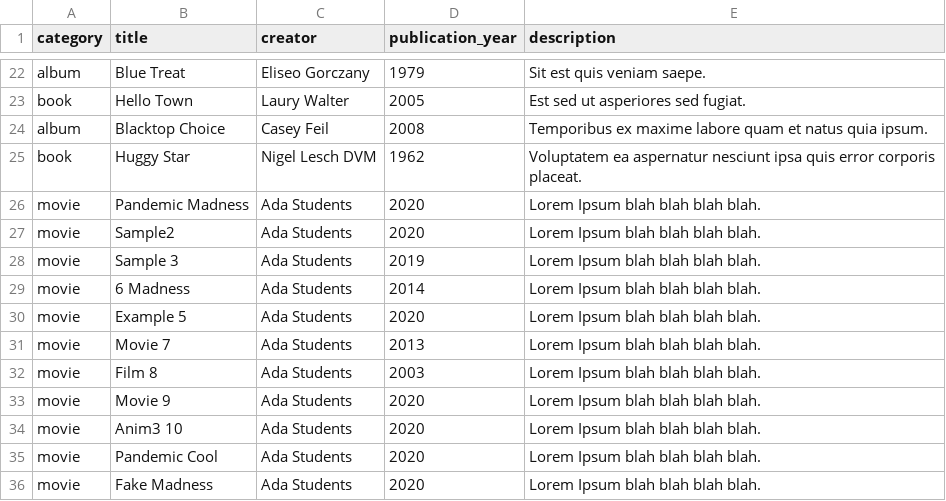
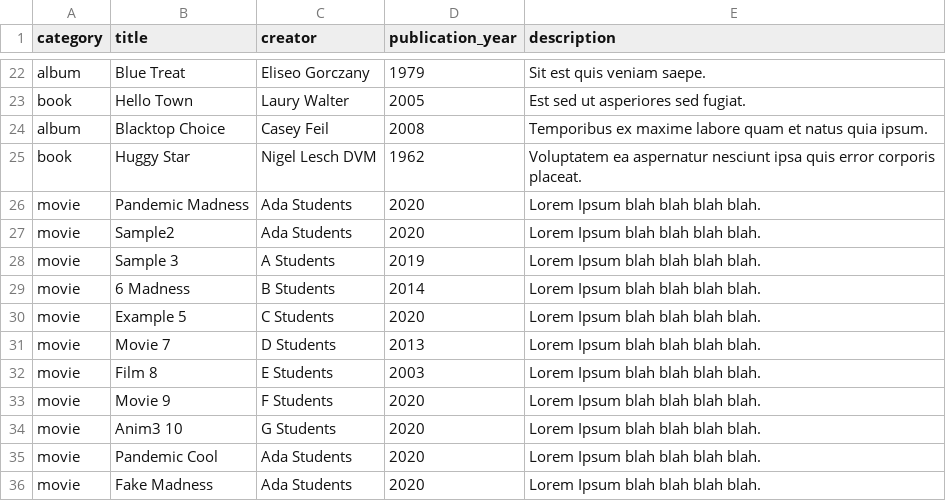
Before and after one commit to thenora/media-ranker, a CSV file: db/works-seeds.csv, drawn as a sheet; only a part is shown, gaps mark what is left out.

```diff
--- a/db/works-seeds.csv
+++ b/db/works-seeds.csv
@@ -27,9 +27,9 @@ movie,Pandemic Madness,Ada Students,2020,Lorem Ipsum blah blah blah blah.
 movie,Sample2,Ada Students,2020,Lorem Ipsum blah blah blah blah.
-movie,Sample 3,Ada Students,2019,Lorem Ipsum blah blah blah blah.
-movie,6 Madness,Ada Students,2014,Lorem Ipsum blah blah blah blah.
-movie,Example 5,Ada Students,2020,Lorem Ipsum blah blah blah blah.
-movie,Movie 7,Ada Students,2013,Lorem Ipsum blah blah blah blah.
-movie,Film 8,Ada Students,2003,Lorem Ipsum blah blah blah blah.
-movie,Movie 9,Ada Students,2020,Lorem Ipsum blah blah blah blah.
-movie,Anim3 10,Ada Students,2020,Lorem Ipsum blah blah blah blah.
+movie,Sample 3,A Students,2019,Lorem Ipsum blah blah blah blah.
+movie,6 Madness,B Students,2014,Lorem Ipsum blah blah blah blah.
+movie,Example 5,C Students,2020,Lorem Ipsum blah blah blah blah.
+movie,Movie 7,D Students,2013,Lorem Ipsum blah blah blah blah.
+movie,Film 8,E Students,2003,Lorem Ipsum blah blah blah blah.
+movie,Movie 9,F Students,2020,Lorem Ipsum blah blah blah blah.
+movie,Anim3 10,G Students,2020,Lorem Ipsum blah blah blah blah.
 movie,Pandemic Cool,Ada Students,2020,Lorem Ipsum blah blah blah blah.
```
Also changed, not shown: 3 other files.
